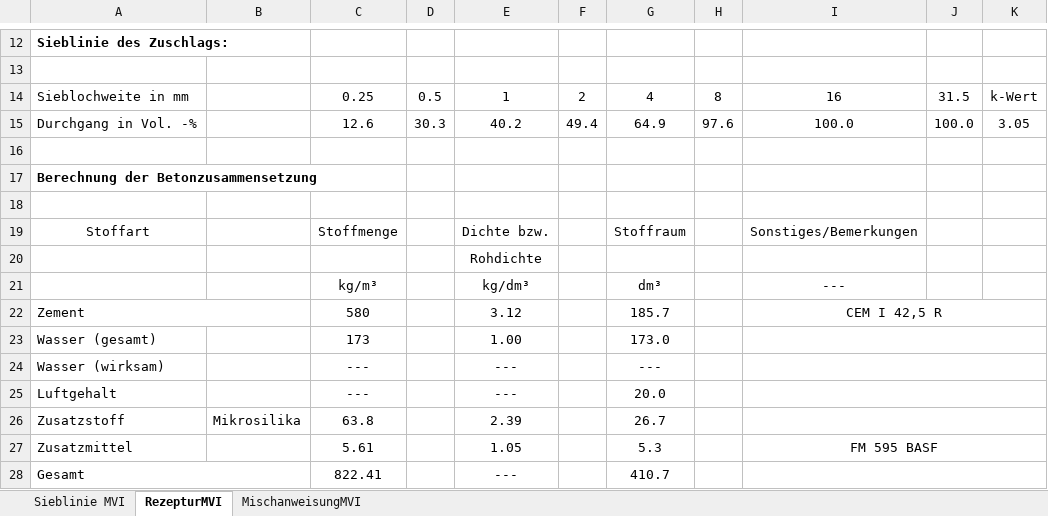
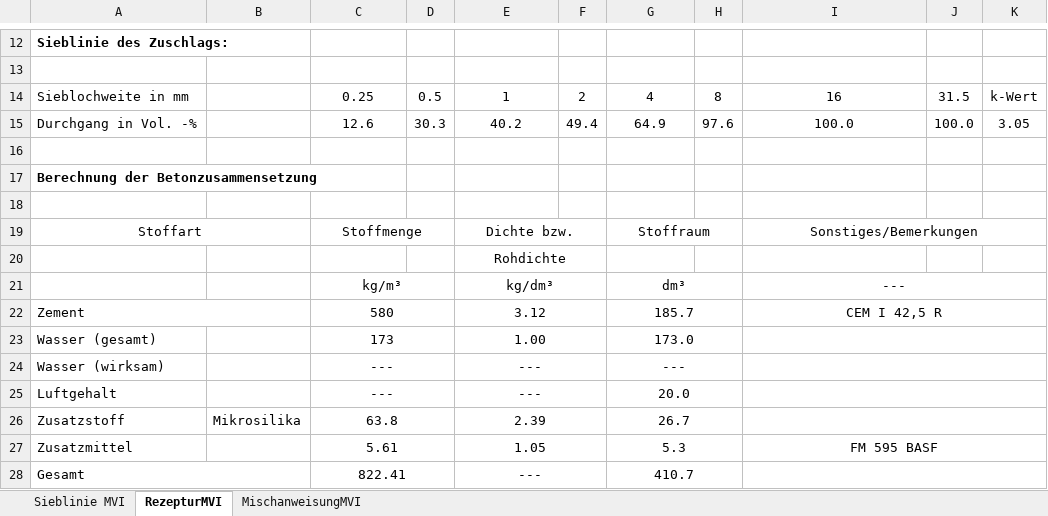
Before and after one commit to BAMresearch/LebeDigital, an Excel workbook: usecases/MinimumWorkingExample/Data/Mischungen/2014_08_05 Rezeptur_MVI.xlsx, sheet RezepturMVI, drawn as a sheet; only a part is shown, gaps mark what is left out; values as stored, in another font and other column widths than the file's, no borders; the diff covers the shown part only; the diff names each change by its address in the sheet, - before the commit and + after, or states it on an @@ line.

```diff
--- a/usecases/MinimumWorkingExample/Data/Mischungen/2014_08_05 Rezeptur_MVI.xlsx (sheet RezepturMVI)
+++ b/usecases/MinimumWorkingExample/Data/Mischungen/2014_08_05 Rezeptur_MVI.xlsx (sheet RezepturMVI)
+A19:B19 merged
+C19:D19 merged
+E19:F19 merged
+G19:H19 merged
+I19:K19 merged
+E20:F20 merged
+C21:D21 merged
+E21:F21 merged
+G21:H21 merged
+I21:K21 merged
+C22:D22 merged
+E22:F22 merged
+G22:H22 merged
+C23:D23 merged
+E23:F23 merged
+G23:H23 merged
+C24:D24 merged
+E24:F24 merged
+G24:H24 merged
+C25:D25 merged
+E25:F25 merged
+G25:H25 merged
+C26:D26 merged
+E26:F26 merged
+G26:H26 merged
+C27:D27 merged
+E27:F27 merged
+G27:H27 merged
+C28:D28 merged
+E28:F28 merged
+G28:H28 merged
```
Also changed, not shown: 1 edited cell and merged cells elsewhere in this sheet, sheet MischanweisungMVI, sheet Sieblinie MVI, charts or pictures, 1 other file.
